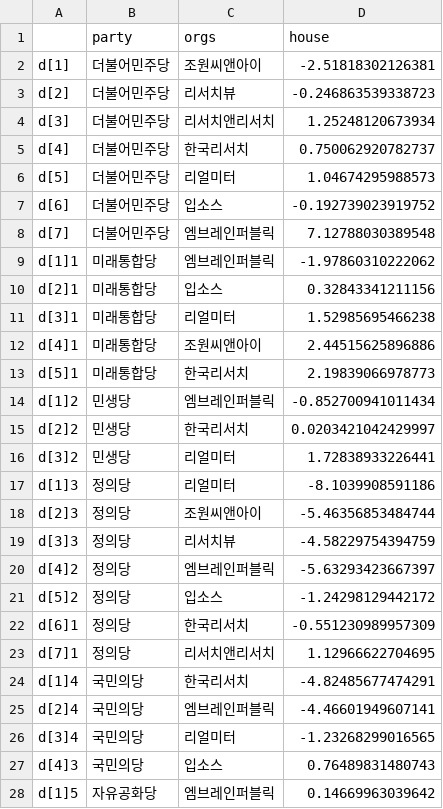
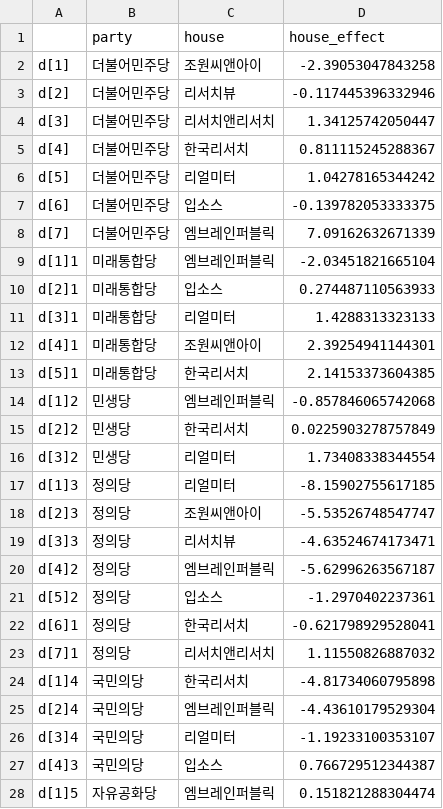
Before and after one commit to z0nam/poll_aggregator, a CSV file: _pilot/house_effect/house_effect.csv, drawn as a sheet; only a part is shown; the diff covers the shown part only.

```diff
--- a/_pilot/house_effect/house_effect.csv
+++ b/_pilot/house_effect/house_effect.csv
@@ -1,28 +1,28 @@
-"","party","orgs","house"
-"d[1]","더불어민주당","조원씨앤아이",-2.51818302126381
-"d[2]","더불어민주당","리서치뷰",-0.246863539338723
-"d[3]","더불어민주당","리서치앤리서치",1.25248120673934
-"d[4]","더불어민주당","한국리서치",0.750062920782737
-"d[5]","더불어민주당","리얼미터",1.04674295988573
-"d[6]","더불어민주당","입소스",-0.192739023919752
-"d[7]","더불어민주당","엠브레인퍼블릭",7.12788030389548
-"d[1]1","미래통합당","엠브레인퍼블릭",-1.97860310222062
-"d[2]1","미래통합당","입소스",0.32843341211156
-"d[3]1","미래통합당","리얼미터",1.52985695466238
-"d[4]1","미래통합당","조원씨앤아이",2.44515625896886
-"d[5]1","미래통합당","한국리서치",2.19839066978773
-"d[1]2","민생당","엠브레인퍼블릭",-0.852700941011434
-"d[2]2","민생당","한국리서치",0.0203421042429997
-"d[3]2","민생당","리얼미터",1.72838933226441
-"d[1]3","정의당","리얼미터",-8.1039908591186
-"d[2]3","정의당","조원씨앤아이",-5.46356853484744
-"d[3]3","정의당","리서치뷰",-4.58229754394759
-"d[4]2","정의당","엠브레인퍼블릭",-5.63293423667397
-"d[5]2","정의당","입소스",-1.24298129442172
-"d[6]1","정의당","한국리서치",-0.551230989957309
-"d[7]1","정의당","리서치앤리서치",1.12966622704695
-"d[1]4","국민의당","한국리서치",-4.82485677474291
-"d[2]4","국민의당","엠브레인퍼블릭",-4.46601949607141
-"d[3]4","국민의당","리얼미터",-1.23268299016565
-"d[4]3","국민의당","입소스",0.76489831480743
-"d[1]5","자유공화당","엠브레인퍼블릭",0.14669963039642
+"","party","house","house_effect"
+"d[1]","더불어민주당","조원씨앤아이",-2.39053047843258
+"d[2]","더불어민주당","리서치뷰",-0.117445396332946
+"d[3]","더불어민주당","리서치앤리서치",1.34125742050447
+"d[4]","더불어민주당","한국리서치",0.811115245288367
+"d[5]","더불어민주당","리얼미터",1.04278165344242
+"d[6]","더불어민주당","입소스",-0.139782053333375
+"d[7]","더불어민주당","엠브레인퍼블릭",7.09162632671339
+"d[1]1","미래통합당","엠브레인퍼블릭",-2.03451821665104
+"d[2]1","미래통합당","입소스",0.274487110563933
+"d[3]1","미래통합당","리얼미터",1.4288313323133
+"d[4]1","미래통합당","조원씨앤아이",2.39254941144301
+"d[5]1","미래통합당","한국리서치",2.14153373604385
+"d[1]2","민생당","엠브레인퍼블릭",-0.857846065742068
+"d[2]2","민생당","한국리서치",0.0225903278757849
+"d[3]2","민생당","리얼미터",1.73408338344554
+"d[1]3","정의당","리얼미터",-8.15902755617185
+"d[2]3","정의당","조원씨앤아이",-5.53526748547747
+"d[3]3","정의당","리서치뷰",-4.63524674173471
+"d[4]2","정의당","엠브레인퍼블릭",-5.62996263567187
+"d[5]2","정의당","입소스",-1.2970402237361
+"d[6]1","정의당","한국리서치",-0.621798929528041
+"d[7]1","정의당","리서치앤리서치",1.11550826887032
+"d[1]4","국민의당","한국리서치",-4.81734060795898
+"d[2]4","국민의당","엠브레인퍼블릭",-4.43610179529304
+"d[3]4","국민의당","리얼미터",-1.19233100353107
+"d[4]3","국민의당","입소스",0.766729512344387
+"d[1]5","자유공화당","엠브레인퍼블릭",0.151821288304474
```
Also changed, not shown: 20 edited cells elsewhere in this file, _pilot/result/global_result.csv, 16 other files.
